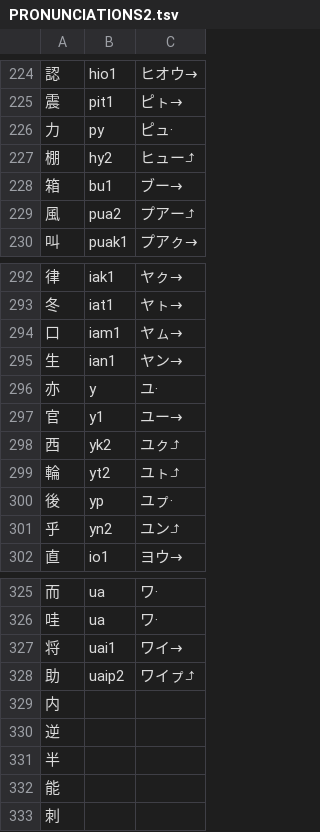
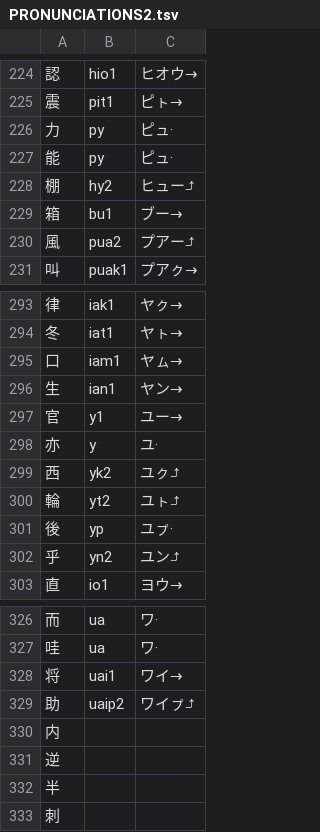
Before and after one commit to yasusho/linzklar_and_pmcp_paper_dictionary, a TSV file: PRONUNCIATIONS2.tsv, drawn as a sheet; only a part is shown, gaps mark what is left out.

```diff
--- a/PRONUNCIATIONS2.tsv
+++ b/PRONUNCIATIONS2.tsv
@@ -226,2 +226,3 @@
 力	py	ピュ·
+能	py	ピュ·
 棚	hy2	ヒュー⤴
@@ -295,4 +296,4 @@
 生	ian1	ヤン→
+官	y1	ユー→
 亦	y	ユ·
-官	y1	ユー→
 西	yk2	ユㇰ⤴
@@ -331,3 +332,2 @@
 半		
-能		
 刺		
```
Also changed, not shown: VARIANTS.tsv, 8 other files.
